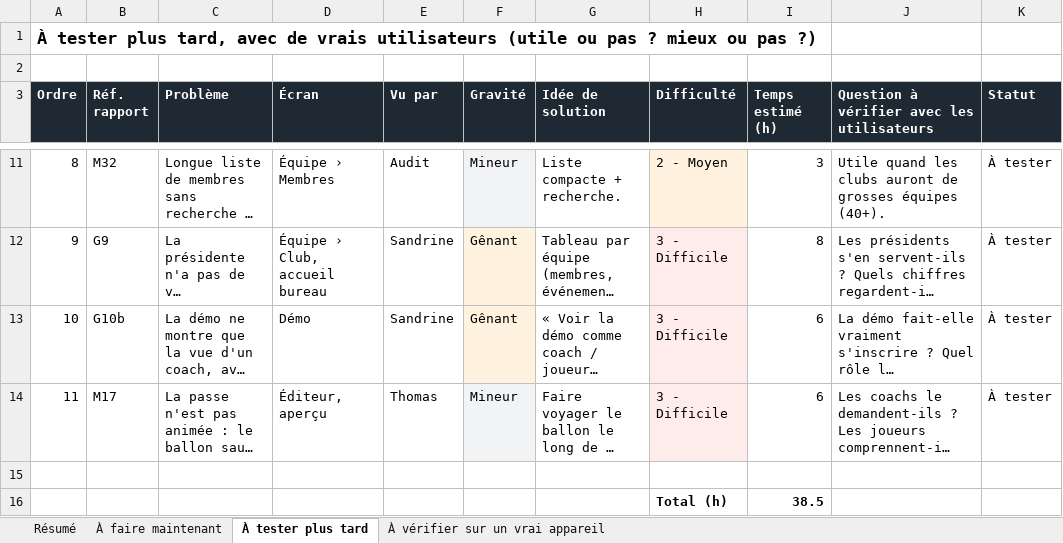
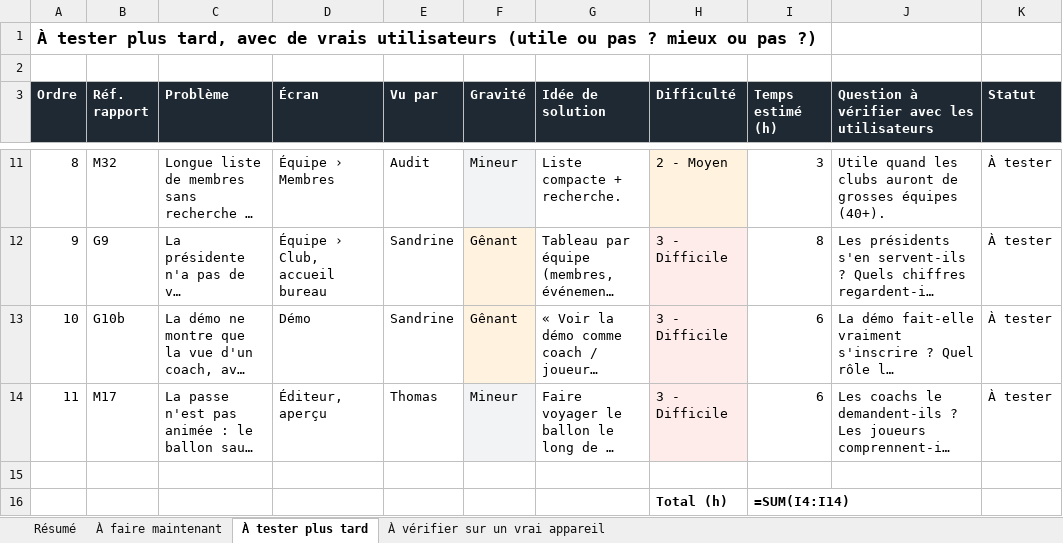
Before and after one commit to simonantoine53-sketch/Appli-rugby, an Excel workbook: docs/tests-utilisateurs/2026-10-22-corrections.xlsx, sheet À tester plus tard, drawn as a sheet; only a part is shown, gaps mark what is left out; long unchanged cells end in …; values as stored, in another font and other column widths than the file's, no borders; formulas without a stored value are shown as written; charts and pictures not drawn; the diff names each change by its address in the sheet, - before the commit and + after, or states it on an @@ line.

```diff
--- a/docs/tests-utilisateurs/2026-10-22-corrections.xlsx (sheet À tester plus tard)
+++ b/docs/tests-utilisateurs/2026-10-22-corrections.xlsx (sheet À tester plus tard)
-I16 (Temps estimé (h)): 38.5
+I16 (Temps estimé (h)): =SUM(I4:I14)
```
Also changed, not shown: sheet À faire maintenant, sheet Résumé, charts or pictures, 2 other files.
